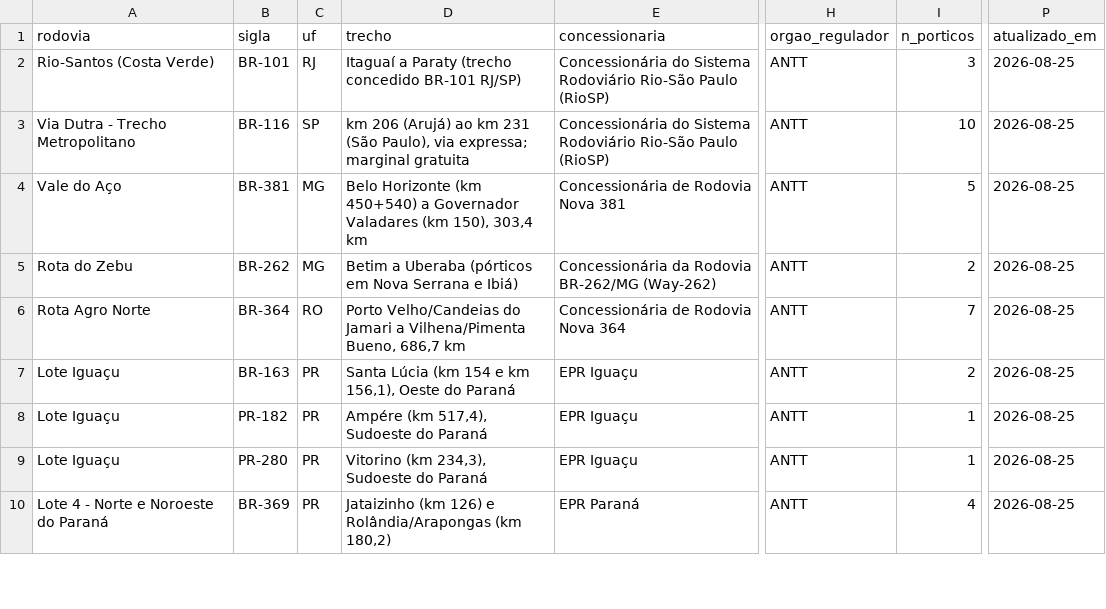
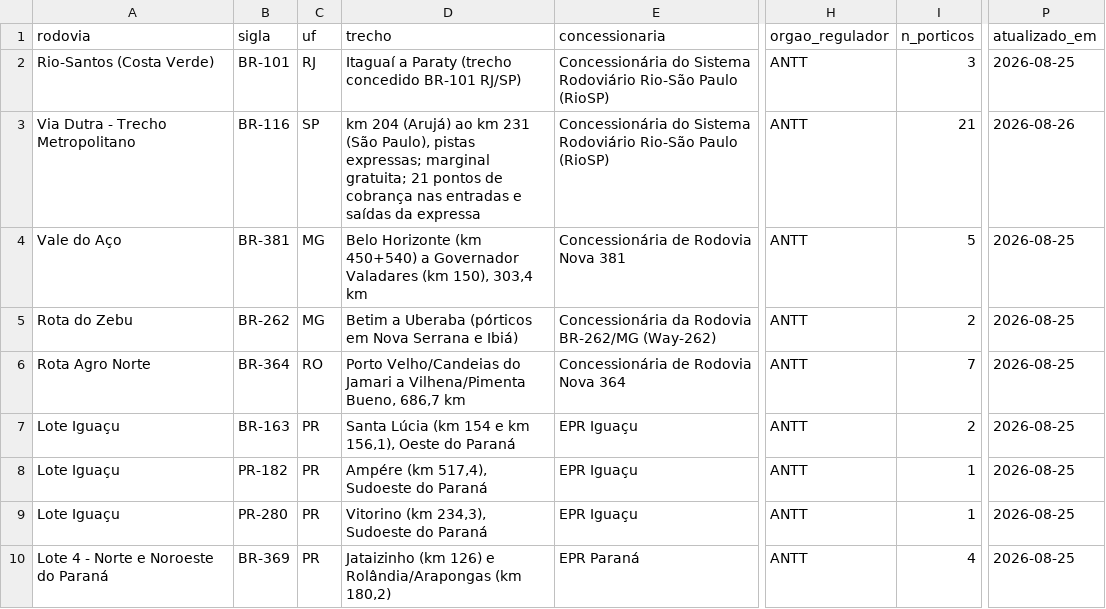
Before and after one commit to Sem-Parar/SEM-PARAR-FREE-FLOW, a CSV file: dados/rodovias-free-flow.csv, drawn as a sheet; only a part is shown, gaps mark what is left out; the diff names each change by its address in the sheet, - before the commit and + after, or states it on an @@ line.

Commit message:
Conheça as rodovias que já possuem o Free Flow

```diff
--- a/dados/rodovias-free-flow.csv
+++ b/dados/rodovias-free-flow.csv
-D3 (trecho): km 206 (Arujá) ao km 231 (São Paulo), via expressa; marginal gratuita
+D3 (trecho): km 204 (Arujá) ao km 231 (São Paulo), pistas expressas; marginal gratuita; 21 pontos de cobrança nas entradas e saídas da expressa
-I3 (n_porticos): 10
+I3 (n_porticos): 21
-P3 (atualizado_em): 2026-08-25
+P3 (atualizado_em): 2026-08-26
```
